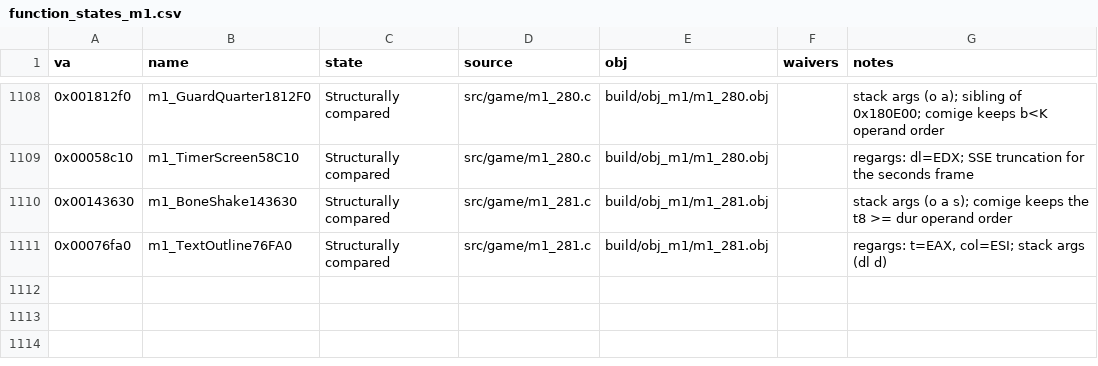
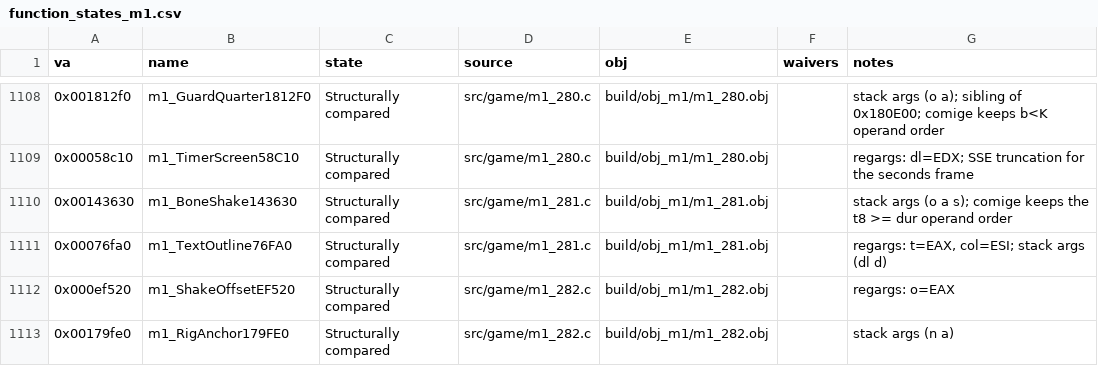
Before and after one commit to Pallypots/Project-Soul-Robber, a CSV file: config/function_states_m1.csv, drawn as a sheet; only a part is shown, gaps mark what is left out; the diff names each change by its address in the sheet, - before the commit and + after, or states it on an @@ line.

```diff
--- a/config/function_states_m1.csv
+++ b/config/function_states_m1.csv
+row 1112: 0x000ef520 | m1_ShakeOffsetEF520 | Structurally compared | src/game/m1_282.c | build/obj_m1/m1_282.obj |  | regargs: o=EAX
+row 1113: 0x00179fe0 | m1_RigAnchor179FE0 | Structurally compared | src/game/m1_282.c | build/obj_m1/m1_282.obj |  | stack args (n a)
```
Also changed, not shown: config/symbols_m1.csv, 6 other files.
